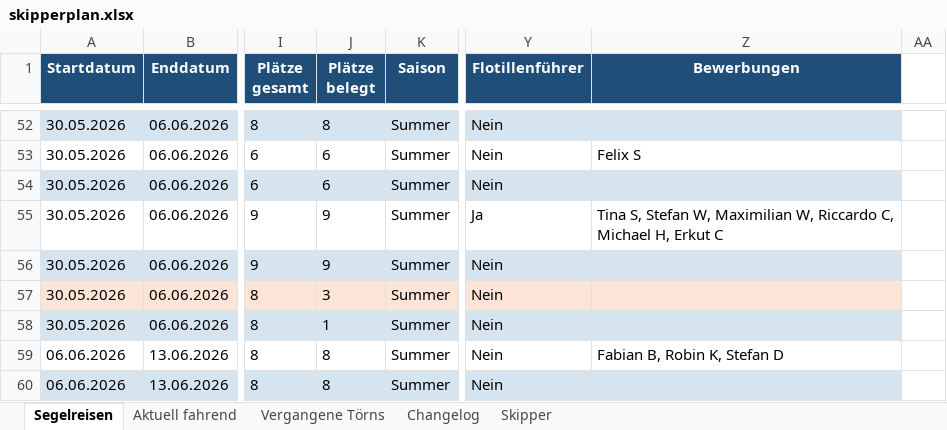
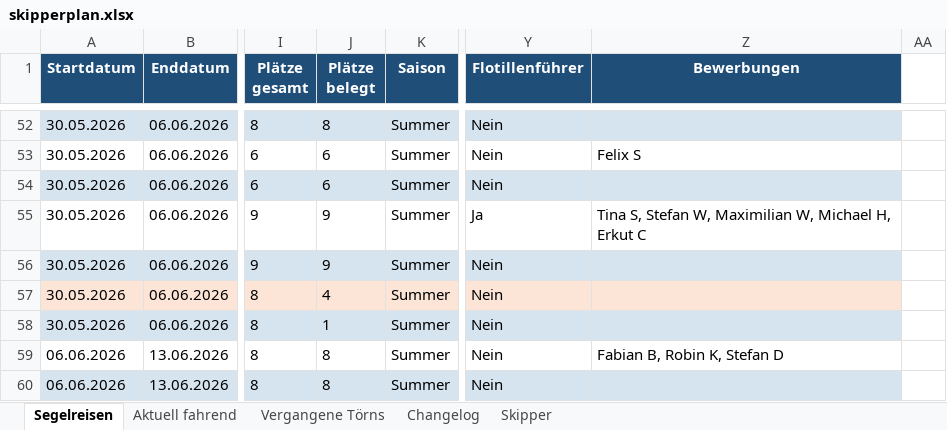
Before and after one commit to WolkeYachting/Skipperplan, an Excel workbook: skipperplan.xlsx, sheet Segelreisen, drawn as a sheet; only a part is shown, gaps mark what is left out; values as stored, in another font and other column widths than the file's, no borders; the diff covers the shown part only; the diff names each change by its address in the sheet, - before the commit and + after, or states it on an @@ line.

```diff
--- a/skipperplan.xlsx (sheet Segelreisen)
+++ b/skipperplan.xlsx (sheet Segelreisen)
-Z55 (Bewerbungen): …Maximilian W, Riccardo C, Michael H,…
+Z55 (Bewerbungen): …Maximilian W, Michael H,…
-J57 (Plätze belegt): 3
+J57 (Plätze belegt): 4
```
Also changed, not shown: 68 edited cells and cell formats elsewhere in this sheet, sheet Changelog, sheet Skipper.
